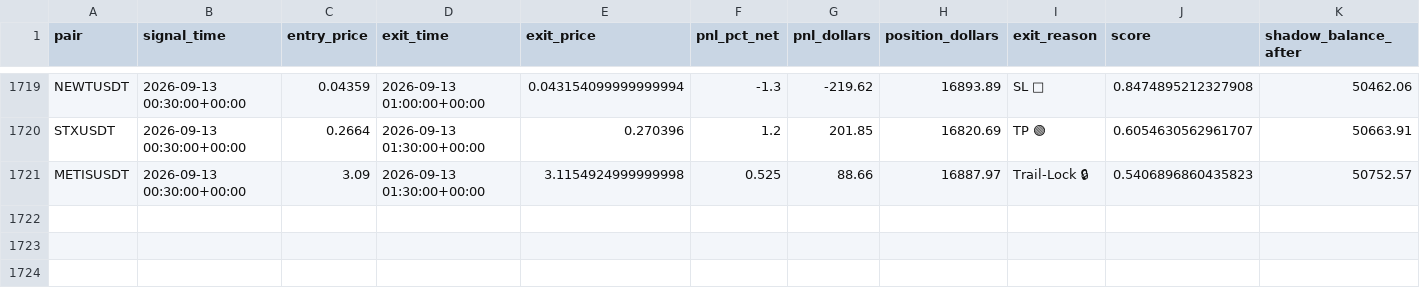
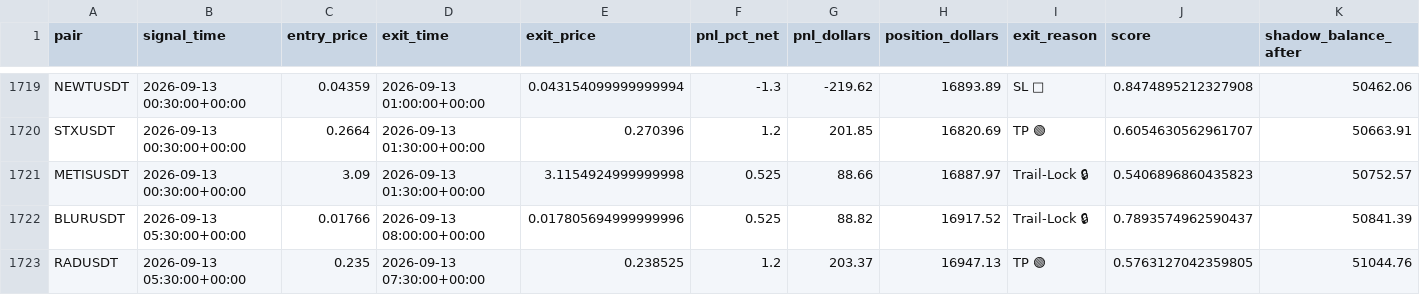
Before and after one commit to tlal1000666-ux/wurfect, a CSV file: shadow_trades_log.csv, drawn as a sheet; only a part is shown, gaps mark what is left out.

```diff
--- a/shadow_trades_log.csv
+++ b/shadow_trades_log.csv
@@ -1721 +1721,3 @@ STXUSDT,2026-09-13 00:30:00+00:00,0.2664,2026-09-13 01:30:00+00:00,0.270396,1.2,
 METISUSDT,2026-09-13 00:30:00+00:00,3.09,2026-09-13 01:30:00+00:00,3.1154924999999998,0.525,88.66,16887.97,Trail-Lock 🔒,0.5406896860435823,50752.57
+BLURUSDT,2026-09-13 05:30:00+00:00,0.01766,2026-09-13 08:00:00+00:00,0.017805694999999996,0.525,88.82,16917.52,Trail-Lock 🔒,0.7893574962590437,50841.39
+RADUSDT,2026-09-13 05:30:00+00:00,0.235,2026-09-13 07:30:00+00:00,0.238525,1.2,203.37,16947.13,TP 🟢,0.5763127042359805,51044.76
```
Also changed, not shown: trades_log.csv, 1 other file.
